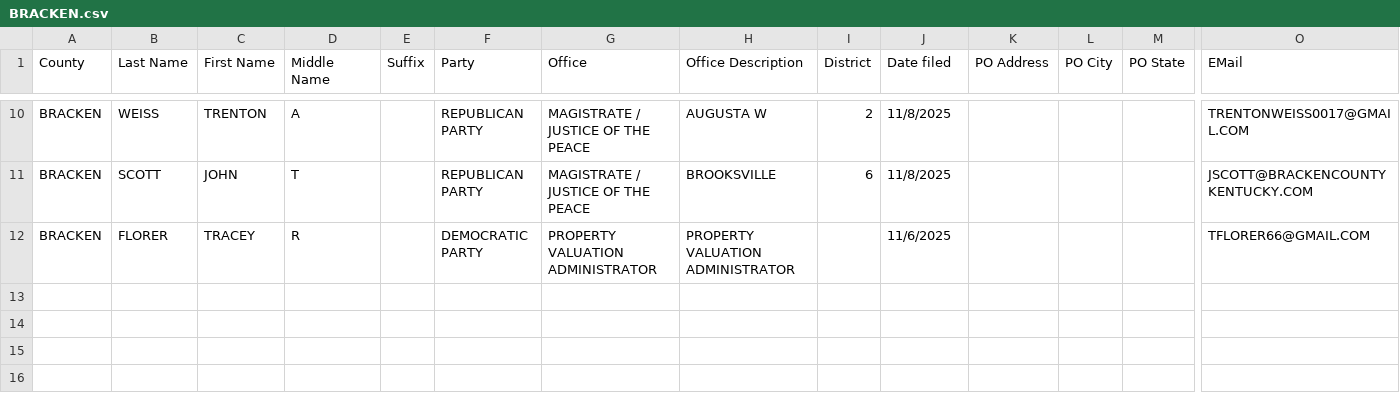
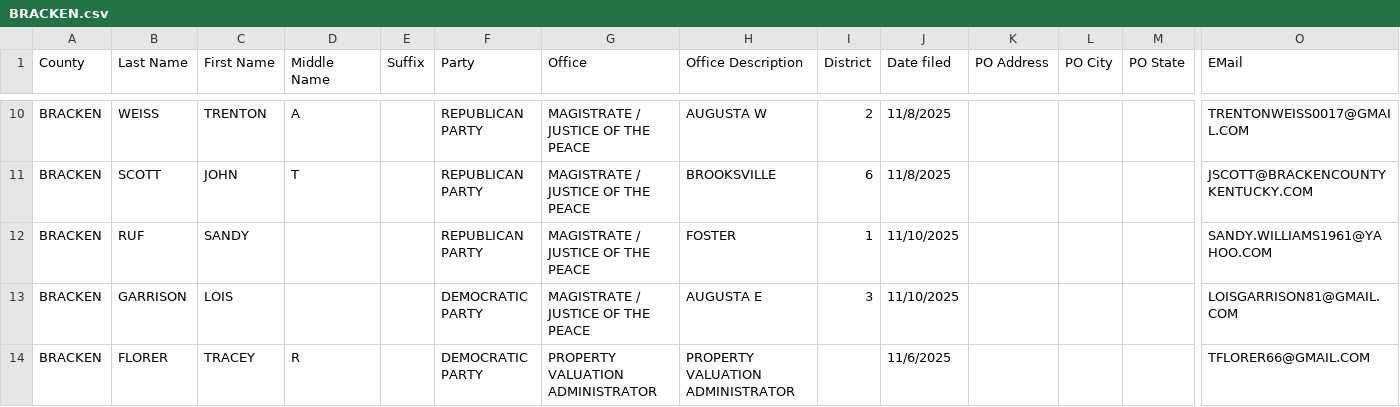
Before and after one commit to alexbkirk/county-candidate-filings, a CSV file: counties/BRACKEN.csv, drawn as a sheet; only a part is shown, gaps mark what is left out; rows hold the shown columns only; the diff names each change by its address in the sheet, - before the commit and + after, or states it on an @@ line.

Commit message:
Update counties/BRACKEN.csv from latest KY SOS export

```diff
--- a/counties/BRACKEN.csv
+++ b/counties/BRACKEN.csv
+row 12: BRACKEN | RUF | SANDY |  |  | REPUBLICAN PARTY | MAGISTRATE / JUSTICE OF THE PEACE | FOSTER | 1 | 11/10/2025 |  |  |  | SANDY.WILLIAMS1961@YAHOO.COM
+row 13: BRACKEN | GARRISON | LOIS |  |  | DEMOCRATIC PARTY | MAGISTRATE / JUSTICE OF THE PEACE | AUGUSTA E | 3 | 11/10/2025 |  |  |  | LOISGARRISON81@GMAIL.COM
```
